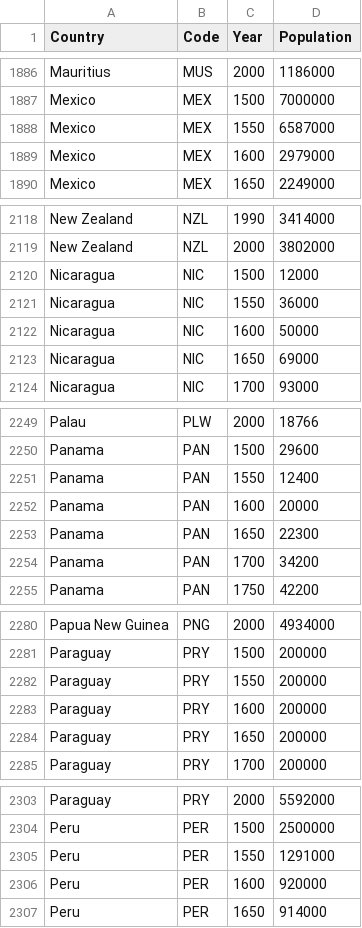
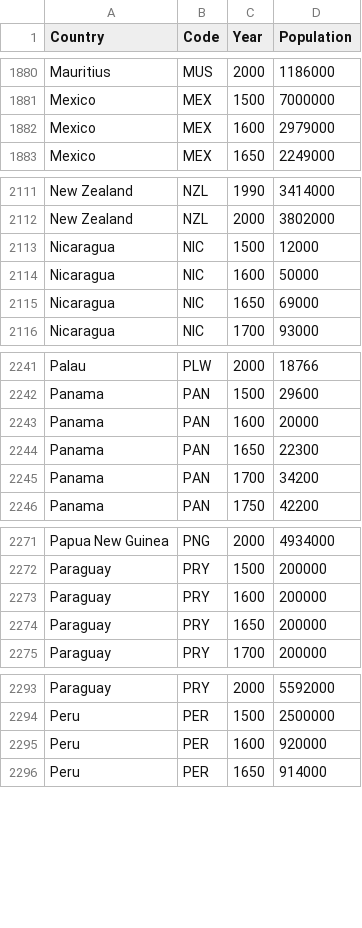
Before and after one commit to deepti29jl/datavisualization, a CSV file: data/population-by-country.csv, drawn as a sheet; only a part is shown, gaps mark what is left out; removed rows and columns are numbered as before the commit, all else as after; the diff covers the shown part only; the diff names each change by its address in the sheet, - before the commit and + after, or states it on an @@ line.

```diff
--- a/data/population-by-country.csv
+++ b/data/population-by-country.csv
-row 1888: Mexico | MEX | 1550 | 6587000
-row 2121: Nicaragua | NIC | 1550 | 36000
-row 2251: Panama | PAN | 1550 | 12400
-row 2282: Paraguay | PRY | 1550 | 200000
-row 2305: Peru | PER | 1550 | 1291000
```
Also changed, not shown: 23 added rows and 7 removed rows elsewhere in this file, 24 other files.
